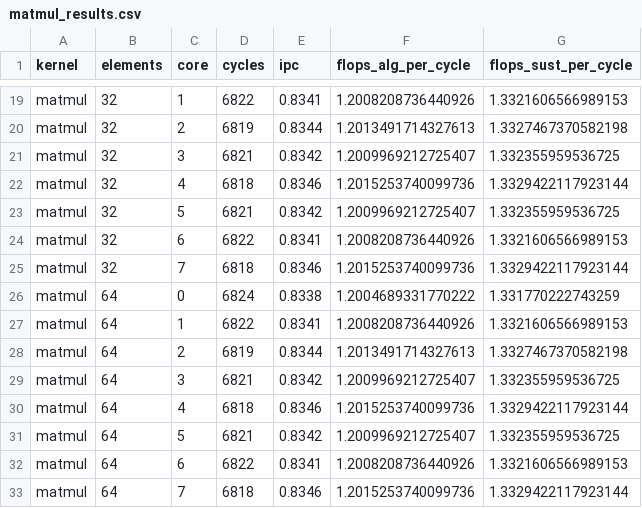
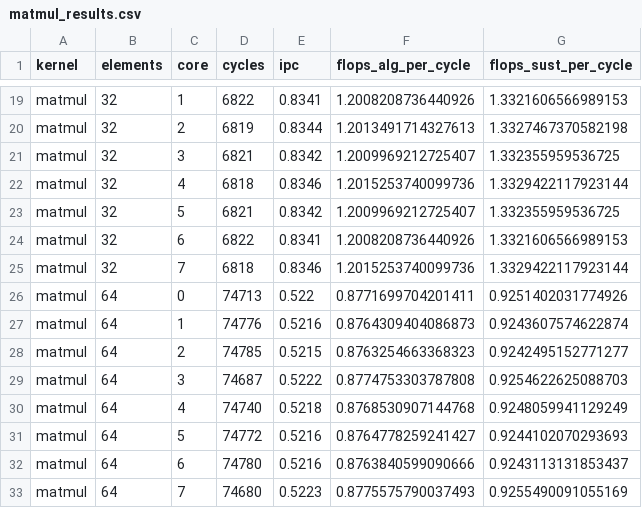
Before and after one commit to FondazioneChipsIT/snitch_cluster, a CSV file: sw/benchmarks/results/matmul/matmul_results.csv, drawn as a sheet; only a part is shown, gaps mark what is left out.

```diff
--- a/sw/benchmarks/results/matmul/matmul_results.csv
+++ b/sw/benchmarks/results/matmul/matmul_results.csv
@@ -25,9 +25,9 @@ matmul,32,6,6822,0.8341,1.2008208736440926,1.3321606566989153
 matmul,32,7,6818,0.8346,1.2015253740099736,1.3329422117923144
-matmul,64,0,6824,0.8338,1.2004689331770222,1.331770222743259
-matmul,64,1,6822,0.8341,1.2008208736440926,1.3321606566989153
-matmul,64,2,6819,0.8344,1.2013491714327613,1.3327467370582198
-matmul,64,3,6821,0.8342,1.2009969212725407,1.332355959536725
-matmul,64,4,6818,0.8346,1.2015253740099736,1.3329422117923144
-matmul,64,5,6821,0.8342,1.2009969212725407,1.332355959536725
-matmul,64,6,6822,0.8341,1.2008208736440926,1.3321606566989153
-matmul,64,7,6818,0.8346,1.2015253740099736,1.3329422117923144
+matmul,64,0,74713,0.522,0.8771699704201411,0.9251402031774926
+matmul,64,1,74776,0.5216,0.8764309404086873,0.9243607574622874
+matmul,64,2,74785,0.5215,0.8763254663368323,0.9242495152771277
+matmul,64,3,74687,0.5222,0.8774753303787808,0.9254622625088703
+matmul,64,4,74740,0.5218,0.8768530907144768,0.9248059941129249
+matmul,64,5,74772,0.5216,0.8764778259241427,0.9244102070293693
+matmul,64,6,74780,0.5216,0.8763840599090666,0.9243113131853437
+matmul,64,7,74680,0.5223,0.8775575790037493,0.9255490091055169
```
Also changed, not shown: 29 other files.
